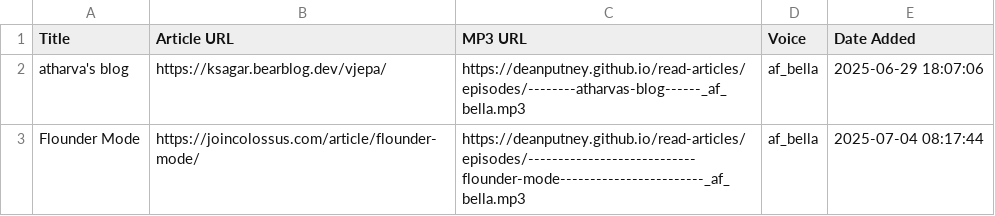
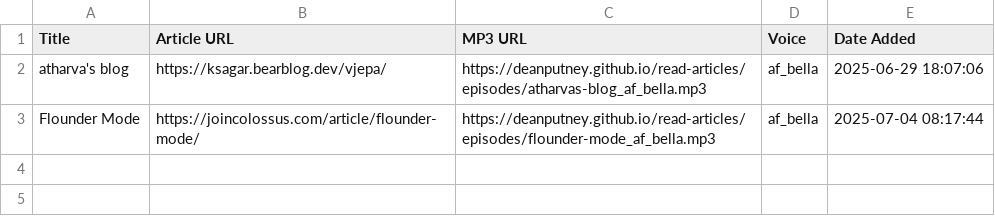
Before and after one commit to deanputney/read-articles, a CSV file: articles.csv, drawn as a sheet.

Commit message:
Publish new podcast episode(s)

```diff
--- a/articles.csv
+++ b/articles.csv
@@ -1,6 +1,3 @@
 Title,Article URL,MP3 URL,Voice,Date Added
-"
-        atharva's blog
-      ",https://ksagar.bearblog.dev/vjepa/,https://deanputney.github.io/read-articles/episodes/--------atharvas-blog------_af_bella.mp3,af_bella,2025-06-29 18:07:06
-"
-                            Flounder Mode                        ",https://joincolossus.com/article/flounder-mode/,https://deanputney.github.io/read-articles/episodes/----------------------------flounder-mode------------------------_af_bella.mp3,af_bella,2025-07-04 08:17:44
+"atharva's blog",https://ksagar.bearblog.dev/vjepa/,https://deanputney.github.io/read-articles/episodes/atharvas-blog_af_bella.mp3,af_bella,2025-06-29 18:07:06
+"Flounder Mode",https://joincolossus.com/article/flounder-mode/,https://deanputney.github.io/read-articles/episodes/flounder-mode_af_bella.mp3,af_bella,2025-07-04 08:17:44
```
Also changed, not shown: 5 other files.
